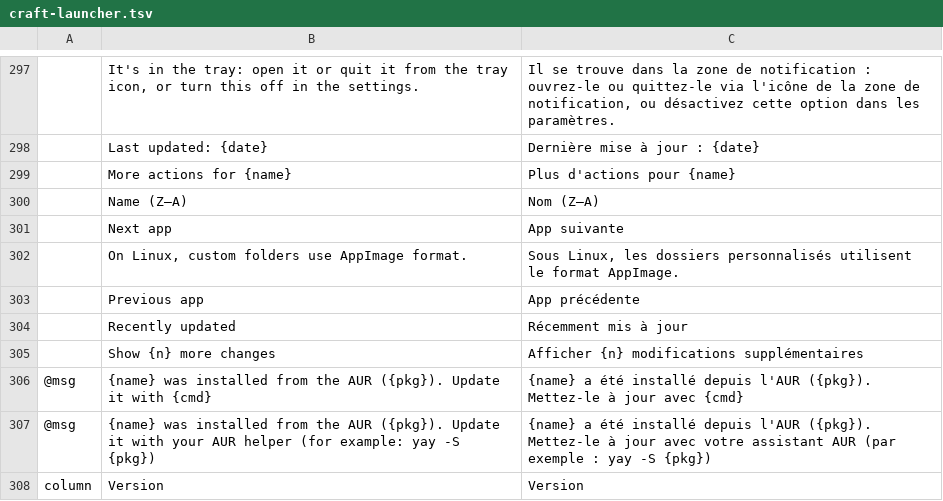
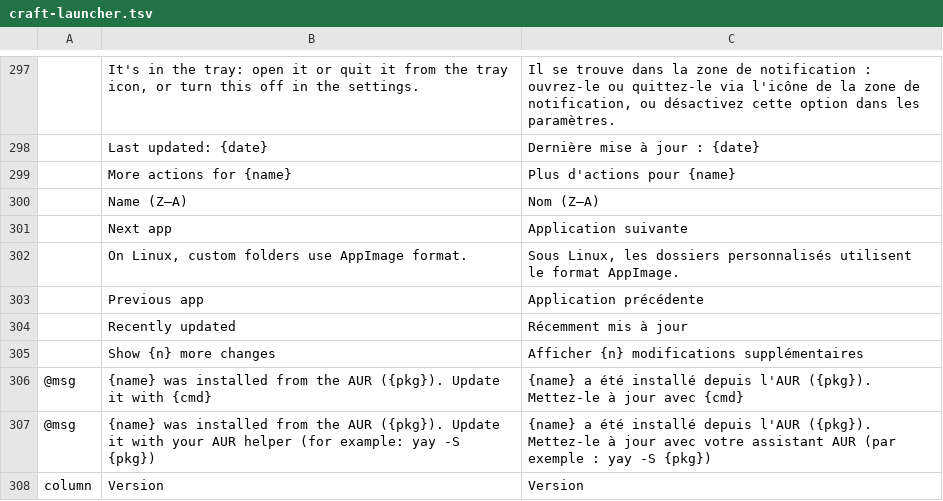
Before and after one commit to jayzed80/craft-i18n, a TSV file: locales/fr/craft-launcher.tsv, drawn as a sheet; only a part is shown, gaps mark what is left out; the diff names each change by its address in the sheet, - before the commit and + after, or states it on an @@ line.

```diff
--- a/locales/fr/craft-launcher.tsv
+++ b/locales/fr/craft-launcher.tsv
-C301: App suivante
+C301: Application suivante
-C303: App précédente
+C303: Application précédente
```
